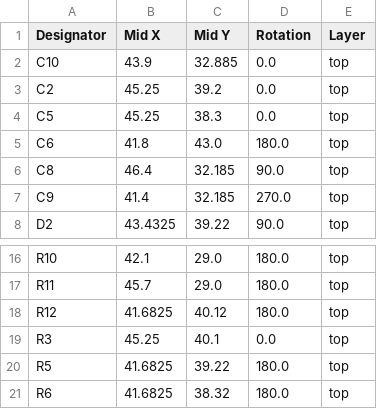
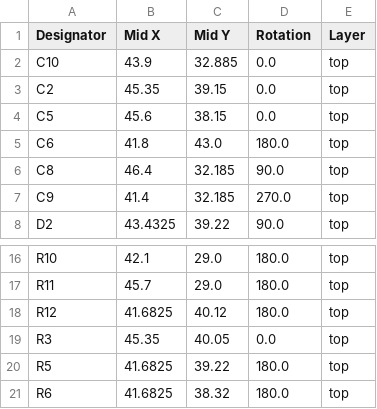
Before and after one commit to revk/ESP32-Faikin, a CSV file: PCB/Faikin2/production/positions.csv, drawn as a sheet; only a part is shown, gaps mark what is left out.

```diff
--- a/PCB/Faikin2/production/positions.csv
+++ b/PCB/Faikin2/production/positions.csv
@@ -2,4 +2,4 @@
 C10,43.9,32.885,0.0,top
-C2,45.25,39.2,0.0,top
-C5,45.25,38.3,0.0,top
+C2,45.35,39.15,0.0,top
+C5,45.6,38.15,0.0,top
 C6,41.8,43.0,180.0,top
@@ -18,3 +18,3 @@ R11,45.7,29.0,180.0,top
 R12,41.6825,40.12,180.0,top
-R3,45.25,40.1,0.0,top
+R3,45.35,40.05,0.0,top
 R5,41.6825,39.22,180.0,top
```
Also changed, not shown: PCB/Faikin2/production/bom.csv, 4 other files.
